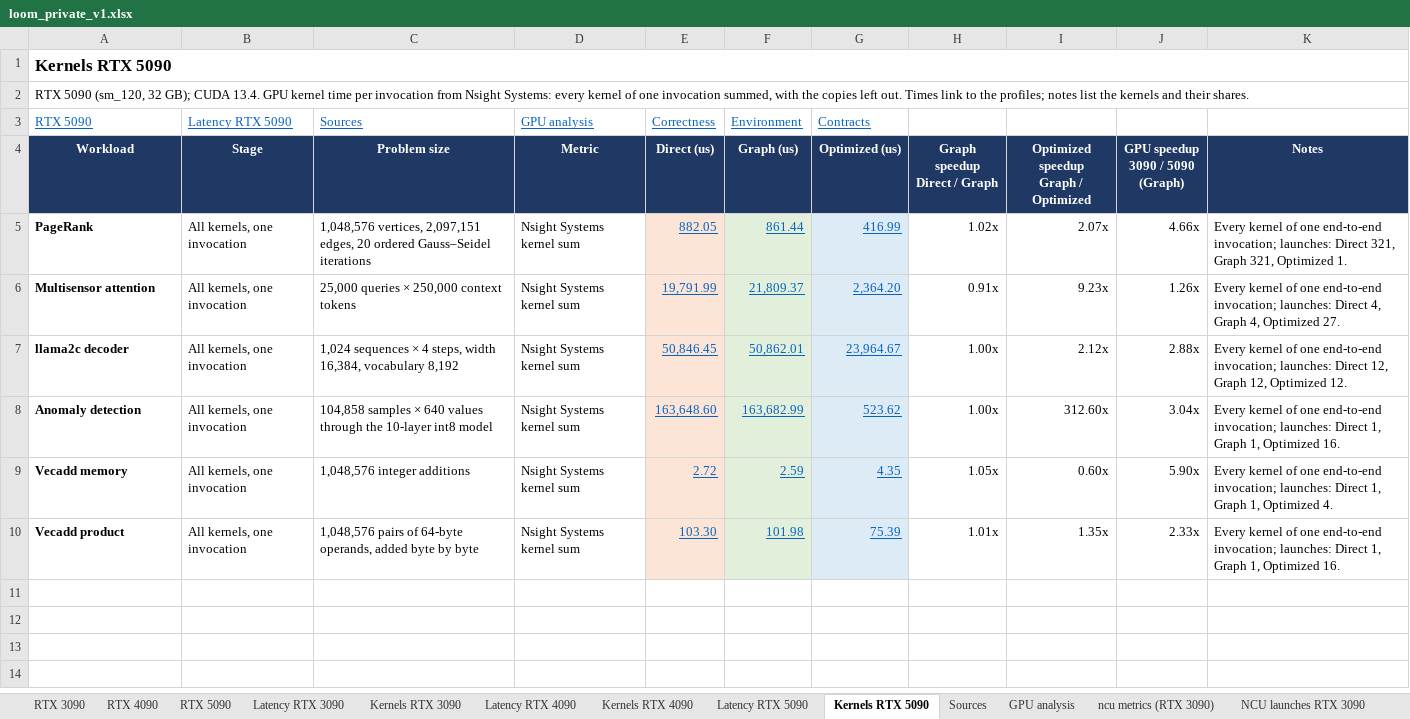
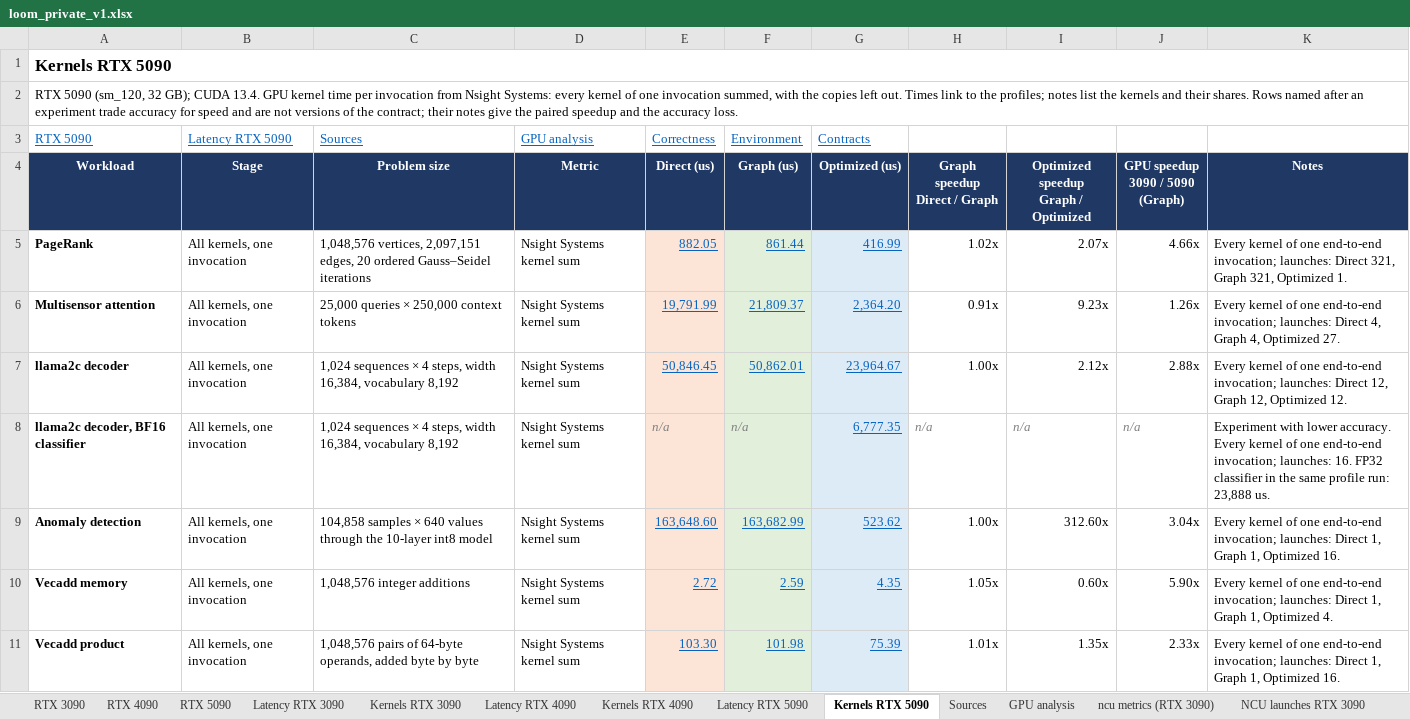
Before and after one commit to ankaijin/cuda-elastic, an Excel workbook: results/loom_private/loom_private_v1.xlsx, sheet Kernels RTX 5090, drawn as a sheet; values as stored, in another font and other column widths than the file's, no borders; the diff names each change by its address in the sheet, - before the commit and + after, or states it on an @@ line.

Commit message:
Publish the loom_private workbook with the RTX 5090 BF16 classifier rows

```diff
--- a/results/loom_private/loom_private_v1.xlsx (sheet Kernels RTX 5090)
+++ b/results/loom_private/loom_private_v1.xlsx (sheet Kernels RTX 5090)
-A2 (RTX 5090): …their shares.
+A2 (RTX 5090): …their shares. Rows named after an experiment trade accuracy for speed and are not versions of the contract; their notes give the paired speedup and the accuracy loss.
+row 8: llama2c decoder, BF16 classifier | All kernels, one invocation | 1,024 sequences × 4 steps, width 16,384, vocabulary 8,192 | Nsight Systems kernel sum | n/a | n/a | 6,777.35 | n/a | n/a | n/a | Experiment with lower accuracy. Every kernel of one end-to-end invocation; launches: 16. FP32 classifier in the same profile run: 23,888 us.
```
Also changed, not shown: sheet Latency RTX 5090, sheet RTX 5090, sheet Sources, 1 other file.
